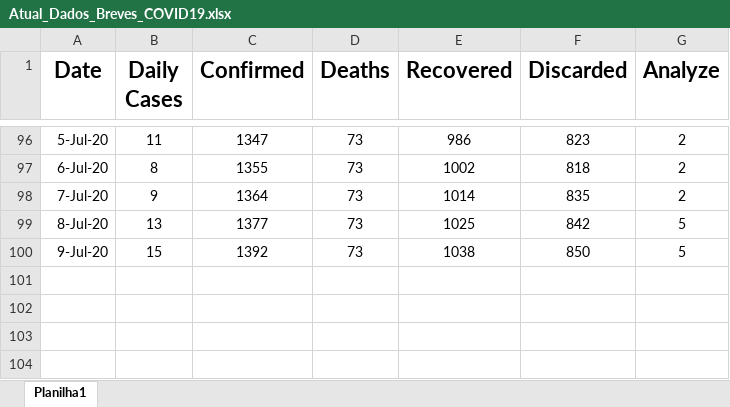
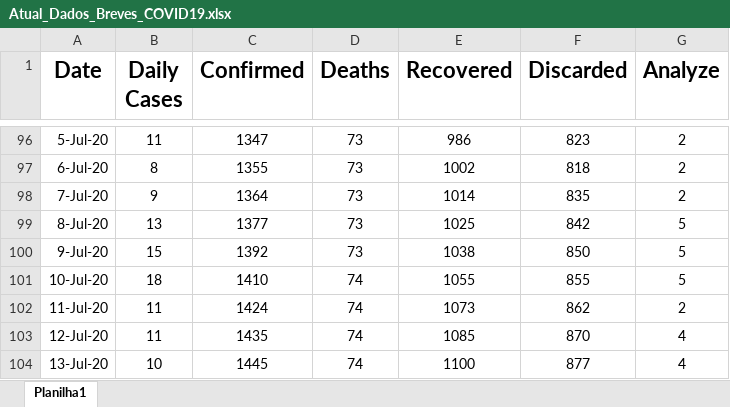
Before and after one commit to vanilsongomes/Pratical, an Excel workbook: Atual_Dados_Breves_COVID19.xlsx, sheet Planilha1, drawn as a sheet; only a part is shown, gaps mark what is left out; values as stored, in another font and other column widths than the file's, no borders; the diff names each change by its address in the sheet, - before the commit and + after, or states it on an @@ line.

Commit message:
Add files via upload
atualização dos dados

```diff
--- a/Atual_Dados_Breves_COVID19.xlsx (sheet Planilha1)
+++ b/Atual_Dados_Breves_COVID19.xlsx (sheet Planilha1)
+row 101: 10-Jul-20 | 18 | 1410 | 74 | 1055 | 855 | 5
+row 102: 11-Jul-20 | 11 | 1424 | 74 | 1073 | 862 | 2
+row 103: 12-Jul-20 | 11 | 1435 | 74 | 1085 | 870 | 4
+row 104: 13-Jul-20 | 10 | 1445 | 74 | 1100 | 877 | 4
```
